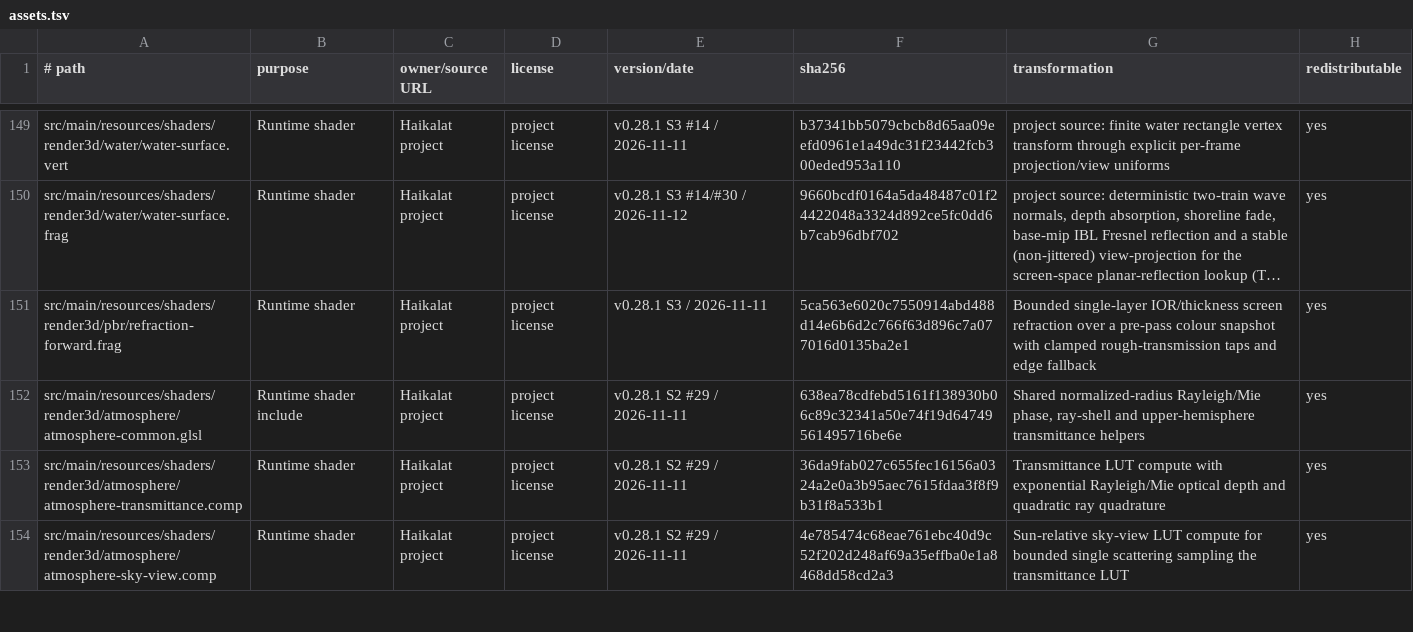
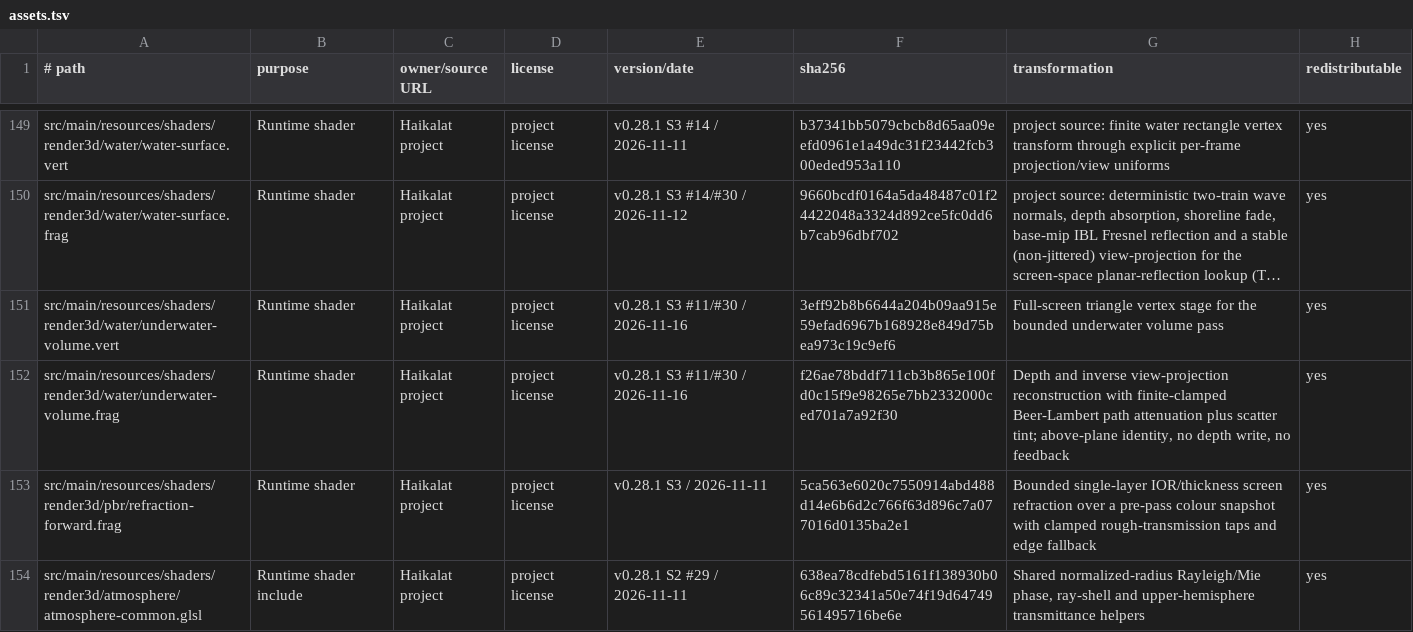
Before and after one commit to KLjiana/haikalat, a TSV file: docs/licenses/assets.tsv, drawn as a sheet; only a part is shown, gaps mark what is left out; the shorter side is filled out with more unchanged rows; long unchanged cells end in …; the diff names each change by its address in the sheet, - before the commit and + after, or states it on an @@ line.

Commit message:
feat(render3d): add bounded underwater volume Beer-Lambert pass
- UnderwaterVolumeSettings/UnderwaterVolumePass with finite Beer-Lambert path attenuation and scatter tint
- single-sample chain samples the scene producer/depth; MSAA resolves pass-owned single-sample colour/depth copies and keeps the topology sample count
- above-water camera copies the colour unchanged, so topology and frame stay stable
- RenderPipeline.underwaterVolume/applyUnderwaterVolume insert after water/refraction and before the TAA/fog/cloud chain
- focused GL/JVM contracts, public API allowlist, asset hashes and water technical card

```diff
--- a/docs/licenses/assets.tsv
+++ b/docs/licenses/assets.tsv
+row 151: src/main/resources/shaders/render3d/water/underwater-volume.vert | Runtime shader | Haikalat project | project license | v0.28.1 S3 #11/#30 / 2026-11-16 | 3eff92b8b6644a204b09aa915e59efad6967b168928e849d75bea973c19c9ef6 | Full-screen triangle vertex stage for the bounded underwater volume pass | yes
+row 152: src/main/resources/shaders/render3d/water/underwater-volume.frag | Runtime shader | Haikalat project | project license | v0.28.1 S3 #11/#30 / 2026-11-16 | f26ae78bddf711cb3b865e100fd0c15f9e98265e7bb2332000ced701a7a92f30 | Depth and inverse view-projection reconstruction with finite-clamped Beer-Lambert path attenuation plus scatter tint; above-plane identity, no depth write, no feedback | yes
```
Also changed, not shown: 13 other files.
